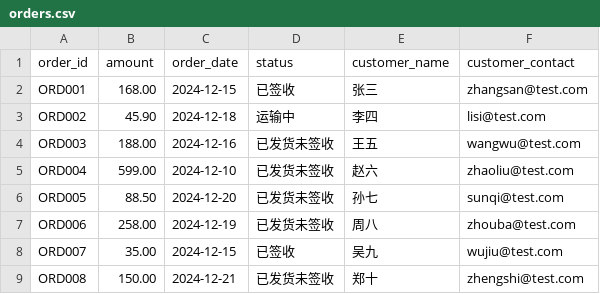
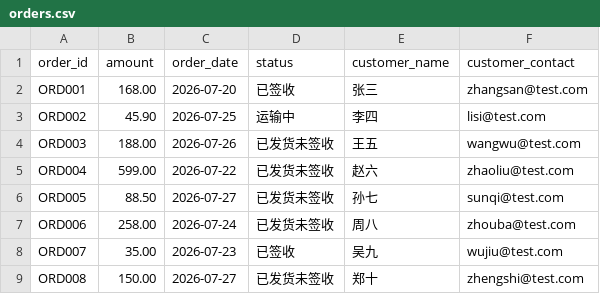
Before and after one commit to vggb98899-cmyk/ai-cs-agent, a CSV file: data/orders.csv, drawn as a sheet.

```diff
--- a/data/orders.csv
+++ b/data/orders.csv
@@ -1,9 +1,9 @@
 order_id,amount,order_date,status,customer_name,customer_contact
-ORD001,168.00,2024-12-15,已签收,张三,zhangsan@test.com
-ORD002,45.90,2024-12-18,运输中,李四,lisi@test.com
-ORD003,188.00,2024-12-16,已发货未签收,王五,wangwu@test.com
-ORD004,599.00,2024-12-10,已发货未签收,赵六,zhaoliu@test.com
-ORD005,88.50,2024-12-20,已发货未签收,孙七,sunqi@test.com
-ORD006,258.00,2024-12-19,已发货未签收,周八,zhouba@test.com
-ORD007,35.00,2024-12-15,已签收,吴九,wujiu@test.com
-ORD008,150.00,2024-12-21,已发货未签收,郑十,zhengshi@test.com
+ORD001,168.00,2026-07-20,已签收,张三,zhangsan@test.com
+ORD002,45.90,2026-07-25,运输中,李四,lisi@test.com
+ORD003,188.00,2026-07-26,已发货未签收,王五,wangwu@test.com
+ORD004,599.00,2026-07-22,已发货未签收,赵六,zhaoliu@test.com
+ORD005,88.50,2026-07-27,已发货未签收,孙七,sunqi@test.com
+ORD006,258.00,2026-07-24,已发货未签收,周八,zhouba@test.com
+ORD007,35.00,2026-07-23,已签收,吴九,wujiu@test.com
+ORD008,150.00,2026-07-27,已发货未签收,郑十,zhengshi@test.com
```
Also changed, not shown: 4 other files.
